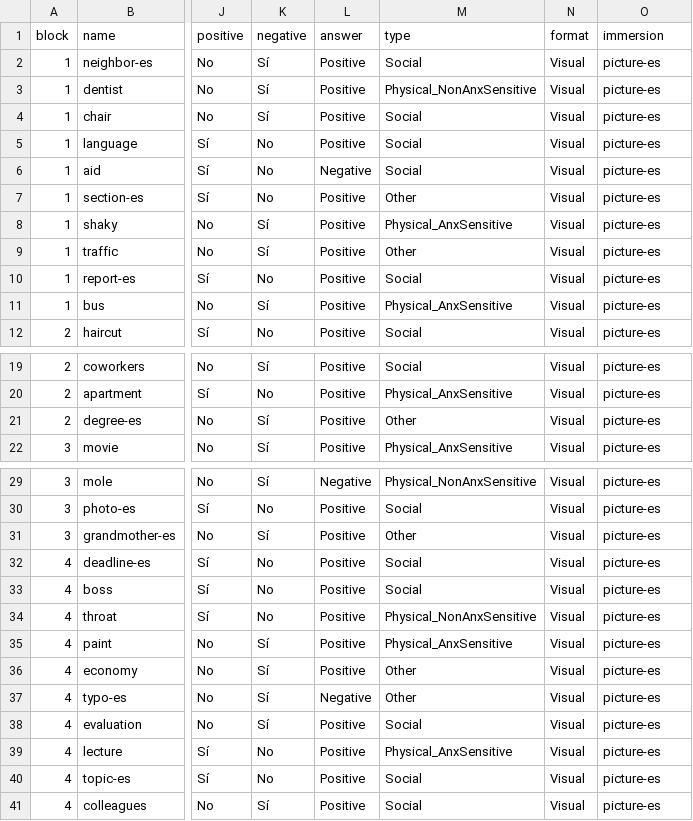
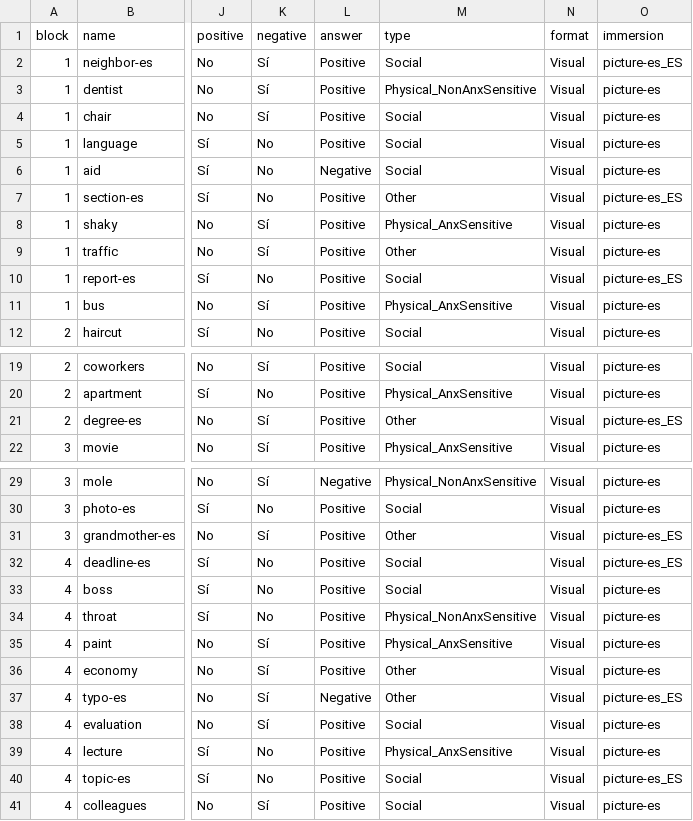
Before and after one commit to TeachmanLab/MT-Angular, a CSV file: src/assets/csv/es-ES/firstSession.csv, drawn as a sheet; only a part is shown, gaps mark what is left out; the diff names each change by its address in the sheet, - before the commit and + after, or states it on an @@ line.

```diff
--- a/src/assets/csv/es-ES/firstSession.csv
+++ b/src/assets/csv/es-ES/firstSession.csv
-O2 (immersion): picture-es
+O2 (immersion): picture-es_ES
-O7 (immersion): picture-es
+O7 (immersion): picture-es_ES
-O10 (immersion): picture-es
+O10 (immersion): picture-es_ES
-O21 (immersion): picture-es
+O21 (immersion): picture-es_ES
-O31:O32 (immersion): picture-es
+O31:O32 (immersion): picture-es_ES
-O37 (immersion): picture-es
+O37 (immersion): picture-es_ES
-O40 (immersion): picture-es
+O40 (immersion): picture-es_ES
```
Also changed, not shown: src/assets/csv/en-ES/secondSession.csv, src/assets/csv/es-ES/secondSession.csv, 23 other files.
